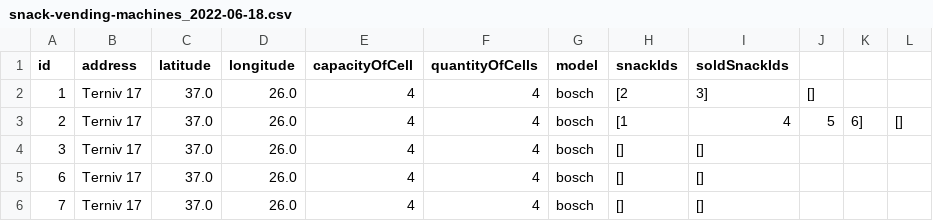
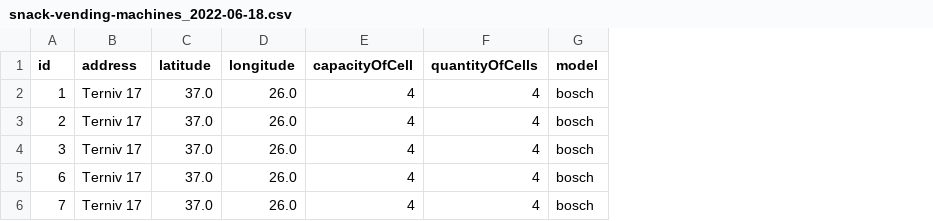
Before and after one commit to GrimLord16/iot_coursework_2nd_term_java, a CSV file: src/main/resources/report/snack-vending-machines_2022-06-18.csv, drawn as a sheet; the diff names each change by its address in the sheet, - before the commit and + after, or states it on an @@ line.

```diff
--- a/src/main/resources/report/snack-vending-machines_2022-06-18.csv
+++ b/src/main/resources/report/snack-vending-machines_2022-06-18.csv
-column H (snackIds), rows 2-6: [2 | [1 | [] | [] | []
-column I (soldSnackIds), rows 2-6: 3] | 4 | [] | [] | []
-column J, rows 2-3: [] | 5
-column K, row 3: 6]
-column L, row 3: []
```
Also changed, not shown: src/main/resources/report/snack-vending-machines_2022-06-17.csv, 22 other files.
